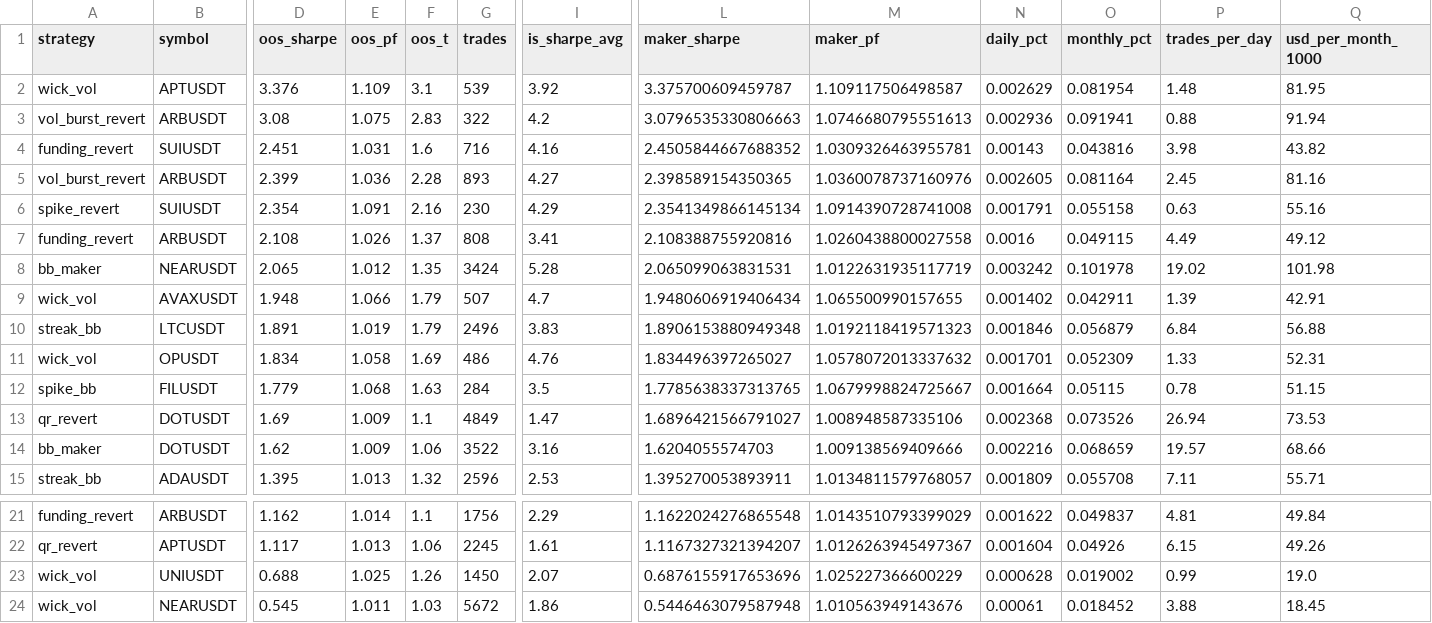
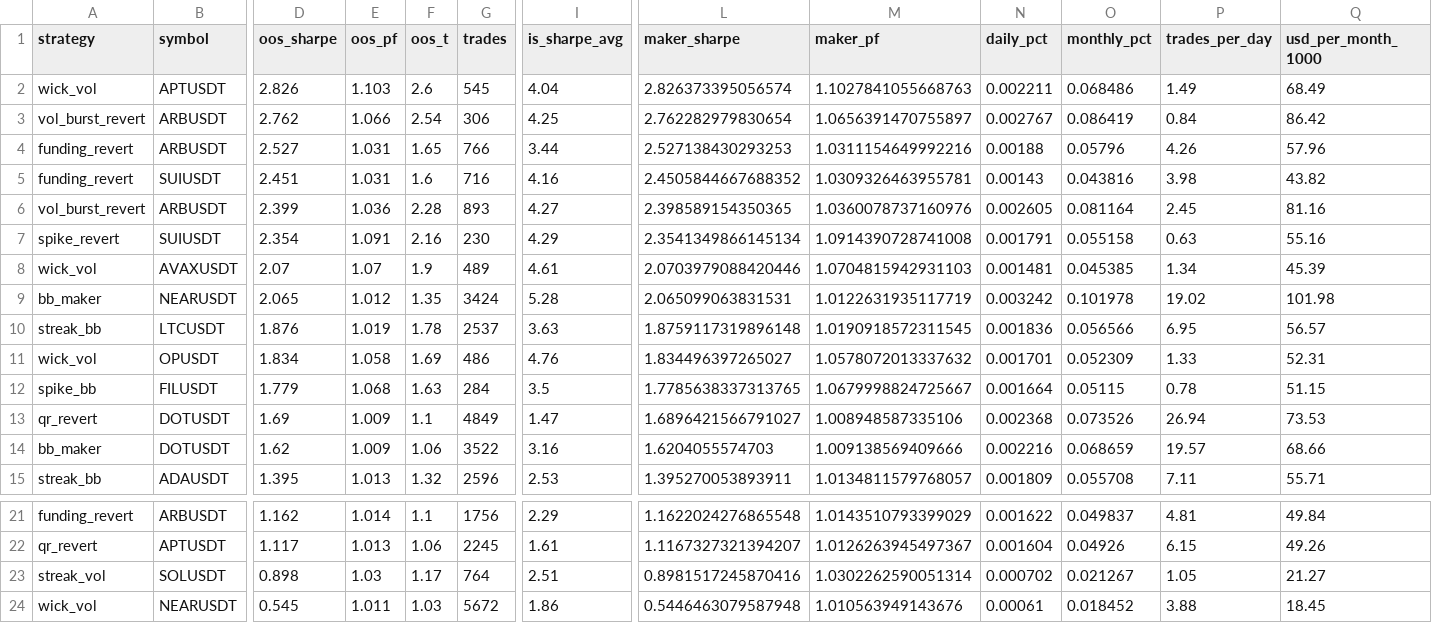
Before and after one commit to davletovaalmira11-creator/my-termux-project, a CSV file: scalp-lab/reports/leaderboard.csv, drawn as a sheet; only a part is shown, gaps mark what is left out; removed rows and columns are numbered as before the commit, all else as after; rows hold the shown columns only; the diff names each change by its address in the sheet, - before the commit and + after, or states it on an @@ line.

```diff
--- a/scalp-lab/reports/leaderboard.csv
+++ b/scalp-lab/reports/leaderboard.csv
-row 2: wick_vol | APTUSDT | 3.376 | 1.109 | 3.1 | 539 | 3.92 | 3.375700609459787 | 1.109117506498587 | 0.002629 | 0.081954 | 1.48 | 81.95
+row 2: wick_vol | APTUSDT | 2.826 | 1.103 | 2.6 | 545 | 4.04 | 2.826373395056574 | 1.1027841055668763 | 0.002211 | 0.068486 | 1.49 | 68.49
-D3 (oos_sharpe): 3.08
+D3 (oos_sharpe): 2.762
-E3 (oos_pf): 1.075
+E3 (oos_pf): 1.066
-F3 (oos_t): 2.83
+F3 (oos_t): 2.54
-G3 (trades): 322
+G3 (trades): 306
-I3 (is_sharpe_avg): 4.2
+I3 (is_sharpe_avg): 4.25
-L3 (maker_sharpe): 3.0796535330806663
+L3 (maker_sharpe): 2.762282979830654
-M3 (maker_pf): 1.0746680795551613
+M3 (maker_pf): 1.0656391470755897
-N3 (daily_pct): 0.002936
+N3 (daily_pct): 0.002767
-O3 (monthly_pct): 0.091941
+O3 (monthly_pct): 0.086419
-P3 (trades_per_day): 0.88
+P3 (trades_per_day): 0.84
-Q3 (usd_per_month_1000): 91.94
+Q3 (usd_per_month_1000): 86.42
+row 4: funding_revert | ARBUSDT | 2.527 | 1.031 | 1.65 | 766 | 3.44 | 2.527138430293253 | 1.0311154649992216 | 0.00188 | 0.05796 | 4.26 | 57.96
-row 7: funding_revert | ARBUSDT | 2.108 | 1.026 | 1.37 | 808 | 3.41 | 2.108388755920816 | 1.0260438800027558 | 0.0016 | 0.049115 | 4.49 | 49.12
+row 8: wick_vol | AVAXUSDT | 2.07 | 1.07 | 1.9 | 489 | 4.61 | 2.0703979088420446 | 1.0704815942931103 | 0.001481 | 0.045385 | 1.34 | 45.39
-row 9: wick_vol | AVAXUSDT | 1.948 | 1.066 | 1.79 | 507 | 4.7 | 1.9480606919406434 | 1.065500990157655 | 0.001402 | 0.042911 | 1.39 | 42.91
-D10 (oos_sharpe): 1.891
+D10 (oos_sharpe): 1.876
-F10 (oos_t): 1.79
+F10 (oos_t): 1.78
-G10 (trades): 2496
+G10 (trades): 2537
-I10 (is_sharpe_avg): 3.83
+I10 (is_sharpe_avg): 3.63
-L10 (maker_sharpe): 1.8906153880949348
+L10 (maker_sharpe): 1.8759117319896148
-M10 (maker_pf): 1.0192118419571323
+M10 (maker_pf): 1.0190918572311545
-N10 (daily_pct): 0.001846
+N10 (daily_pct): 0.001836
-O10 (monthly_pct): 0.056879
+O10 (monthly_pct): 0.056566
-P10 (trades_per_day): 6.84
+P10 (trades_per_day): 6.95
-Q10 (usd_per_month_1000): 56.88
+Q10 (usd_per_month_1000): 56.57
-row 23: wick_vol | UNIUSDT | 0.688 | 1.025 | 1.26 | 1450 | 2.07 | 0.6876155917653696 | 1.025227366600229 | 0.000628 | 0.019002 | 0.99 | 19.0
+row 23: streak_vol | SOLUSDT | 0.898 | 1.03 | 1.17 | 764 | 2.51 | 0.8981517245870416 | 1.0302262590051314 | 0.000702 | 0.021267 | 1.05 | 21.27
```
Also changed, not shown: scalp-lab/reports/archive.csv, 2 other files.
